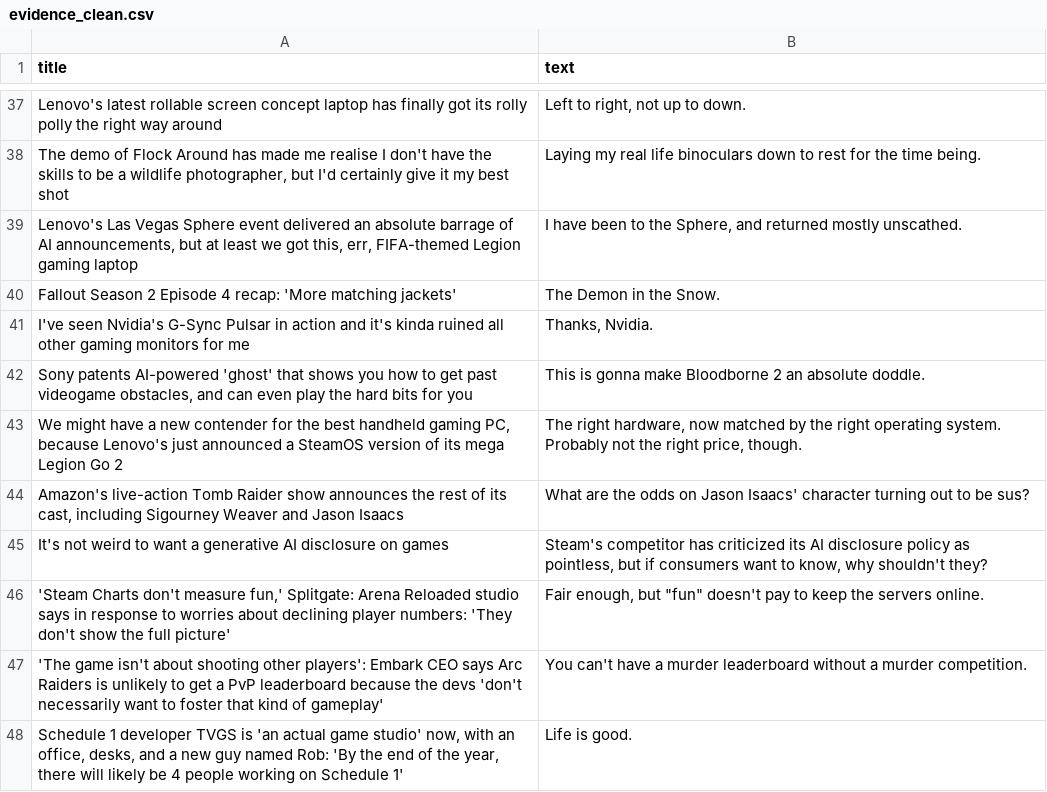
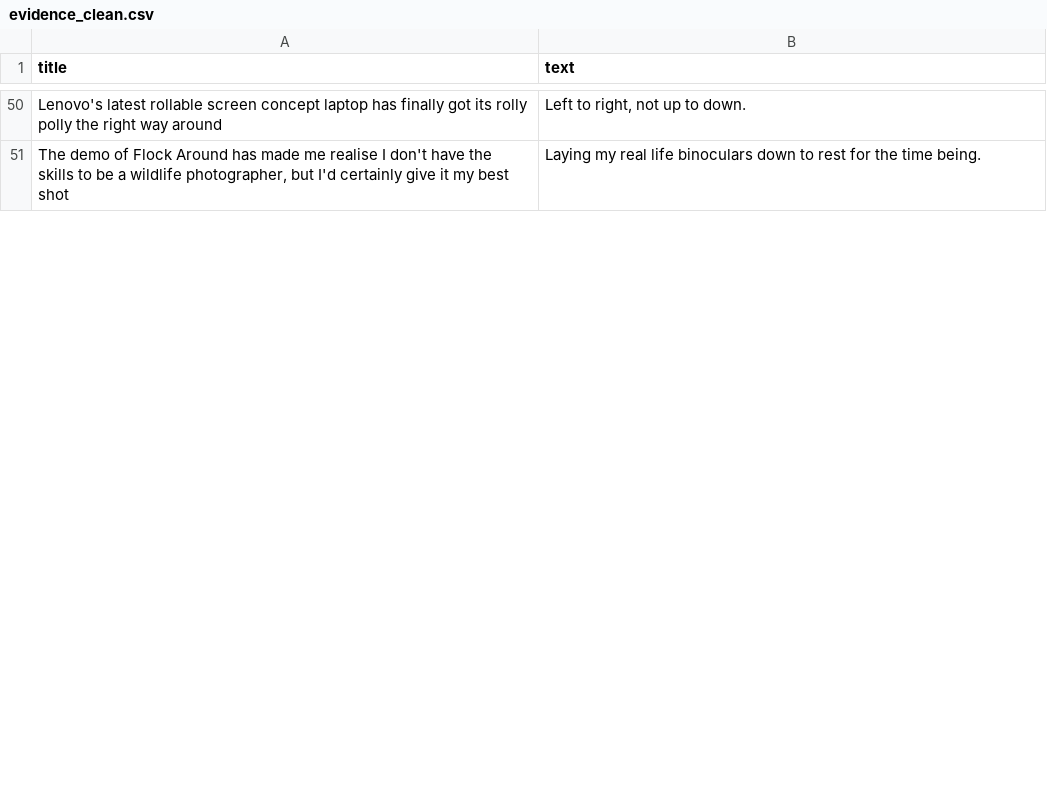
Before and after one commit to ROHIT05-ENG/gaming-news-project, a CSV file: data/evidence/evidence_clean.csv, drawn as a sheet; only a part is shown, gaps mark what is left out; removed rows and columns are numbered as before the commit, all else as after; the diff covers the shown part only; the diff names each change by its address in the sheet, - before the commit and + after, or states it on an @@ line.

```diff
--- a/data/evidence/evidence_clean.csv
+++ b/data/evidence/evidence_clean.csv
-row 39: Lenovo's Las Vegas Sphere event delivered an absolute barrage of AI announcements, but at least we got this, err, FIFA-themed Legion gaming laptop | I have been to the Sphere, and returned mostly unscathed.
-row 40: Fallout Season 2 Episode 4 recap: 'More matching jackets' | The Demon in the Snow.
-row 41: I've seen Nvidia's G-Sync Pulsar in action and it's kinda ruined all other gaming monitors for me | Thanks, Nvidia.
-row 42: Sony patents AI-powered 'ghost' that shows you how to get past videogame obstacles, and can even play the hard bits for you | This is gonna make Bloodborne 2 an absolute doddle.
-row 43: We might have a new contender for the best handheld gaming PC, because Lenovo's just announced a SteamOS version of its mega Legion Go 2 | The right hardware, now matched by the right operating system. Probably not the right price, though.
-row 44: Amazon's live-action Tomb Raider show announces the rest of its cast, including Sigourney Weaver and Jason Isaacs | What are the odds on Jason Isaacs' character turning out to be sus?
-row 45: It's not weird to want a generative AI disclosure on games | Steam's competitor has criticized its AI disclosure policy as pointless, but if consumers want to know, why shouldn't they?
-row 46: 'Steam Charts don't measure fun,' Splitgate: Arena Reloaded studio says in response to worries about declining player numbers: 'They don't show the full picture' | Fair enough, but "fun" doesn't pay to keep the servers online.
-row 47: 'The game isn't about shooting other players': Embark CEO says Arc Raiders is unlikely to get a PvP leaderboard because the devs 'don't necessarily want to foster that kind of gameplay' | You can't have a murder leaderboard without a murder competition.
-row 48: Schedule 1 developer TVGS is 'an actual game studio' now, with an office, desks, and a new guy named Rob: 'By the end of the year, there will likely be 4 people working on Schedule 1' | Life is good.
```
Also changed, not shown: 23 added rows, 13 removed rows and 2 edited cells elsewhere in this file, 1 other file.
